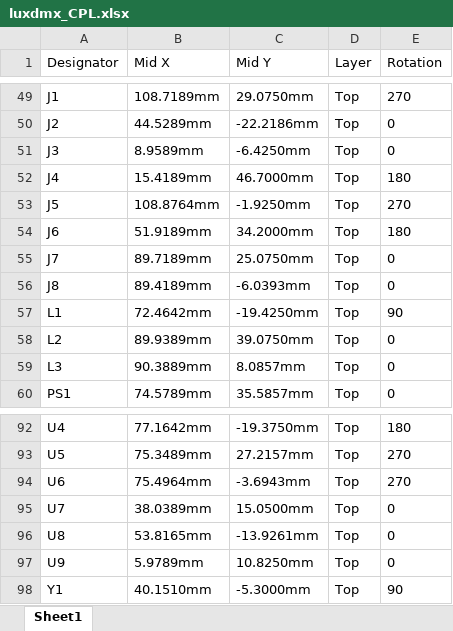
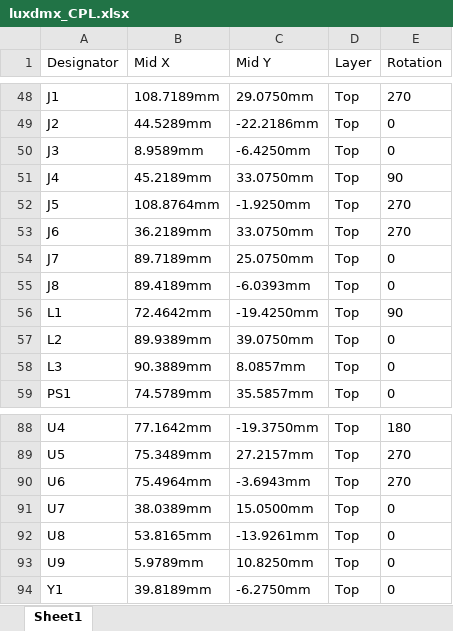
Before and after one commit to tombueng/LuxDMX, an Excel workbook: hardware/luxdmx_CPL.xlsx, sheet Sheet1, drawn as a sheet; only a part is shown, gaps mark what is left out; values as stored, in another font and other column widths than the file's, no borders; addresses are those after the commit; the diff covers the shown part only; the diff names each change by its address in the sheet, - before the commit and + after, or states it on an @@ line.

```diff
--- a/hardware/luxdmx_CPL.xlsx (sheet Sheet1)
+++ b/hardware/luxdmx_CPL.xlsx (sheet Sheet1)
-B51 (Mid X): 15.4189mm
+B51 (Mid X): 45.2189mm
-C51 (Mid Y): 46.7000mm
+C51 (Mid Y): 33.0750mm
-E51 (Rotation): 180
+E51 (Rotation): 90
-B53 (Mid X): 51.9189mm
+B53 (Mid X): 36.2189mm
-C53 (Mid Y): 34.2000mm
+C53 (Mid Y): 33.0750mm
-E53 (Rotation): 180
+E53 (Rotation): 270
-B94 (Mid X): 40.1510mm
+B94 (Mid X): 39.8189mm
-C94 (Mid Y): -5.3000mm
+C94 (Mid Y): -6.2750mm
-E94 (Rotation): 90
+E94 (Rotation): 0
```
Also changed, not shown: 2 added rows, 6 removed rows and 6 edited cells elsewhere in this sheet, hardware/luxdmx_BOM_jlcpcb.xlsx, 18 other files.
